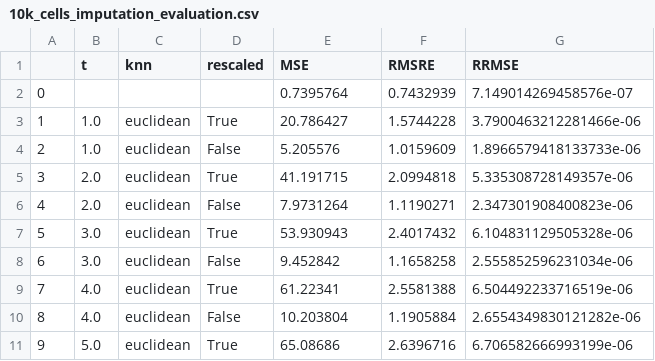
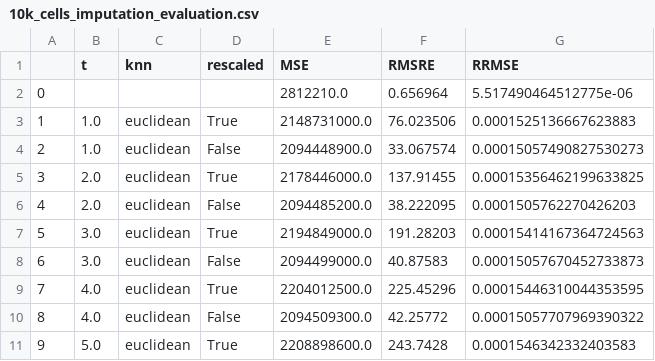
Before and after one commit to saulvegasauceda/scImputation, a CSV file: evaluation_pipeline/10k_cells_imputation_evaluation.csv, drawn as a sheet; only a part is shown; the diff covers the shown part only.

```diff
--- a/evaluation_pipeline/10k_cells_imputation_evaluation.csv
+++ b/evaluation_pipeline/10k_cells_imputation_evaluation.csv
@@ -1,11 +1,11 @@
 ,t,knn,rescaled,MSE,RMSRE,RRMSE
-0,,,,0.7395764,0.7432939,7.149014269458576e-07
-1,1.0,euclidean,True,20.786427,1.5744228,3.7900463212281466e-06
-2,1.0,euclidean,False,5.205576,1.0159609,1.8966579418133733e-06
-3,2.0,euclidean,True,41.191715,2.0994818,5.335308728149357e-06
-4,2.0,euclidean,False,7.9731264,1.1190271,2.347301908400823e-06
-5,3.0,euclidean,True,53.930943,2.4017432,6.104831129505328e-06
-6,3.0,euclidean,False,9.452842,1.1658258,2.555852596231034e-06
-7,4.0,euclidean,True,61.22341,2.5581388,6.504492233716519e-06
-8,4.0,euclidean,False,10.203804,1.1905884,2.6554349830121282e-06
-9,5.0,euclidean,True,65.08686,2.6396716,6.706582666993199e-06
+0,,,,2812210.0,0.656964,5.517490464512775e-06
+1,1.0,euclidean,True,2148731000.0,76.023506,0.0001525136667623883
+2,1.0,euclidean,False,2094448900.0,33.067574,0.00015057490827530273
+3,2.0,euclidean,True,2178446000.0,137.91455,0.00015356462199633825
+4,2.0,euclidean,False,2094485200.0,38.222095,0.0001505762270426203
+5,3.0,euclidean,True,2194849000.0,191.28203,0.00015414167364724563
+6,3.0,euclidean,False,2094499000.0,40.87583,0.00015057670452733873
+7,4.0,euclidean,True,2204012500.0,225.45296,0.00015446310044353595
+8,4.0,euclidean,False,2094509300.0,42.25772,0.00015057707969390322
+9,5.0,euclidean,True,2208898600.0,243.7428,0.0001546342332403583
```
Also changed, not shown: 45 edited cells elsewhere in this file, 2 other files.
